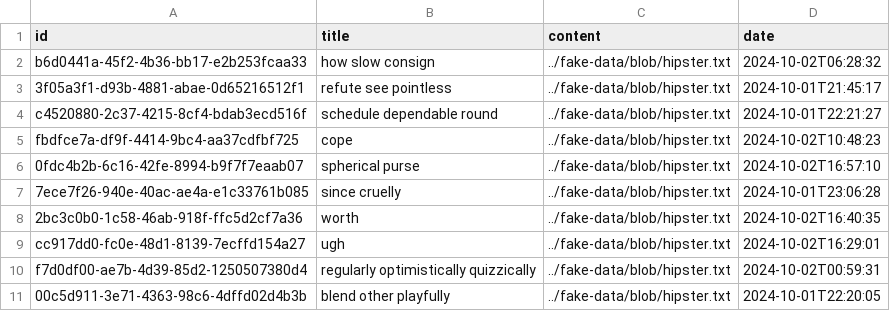
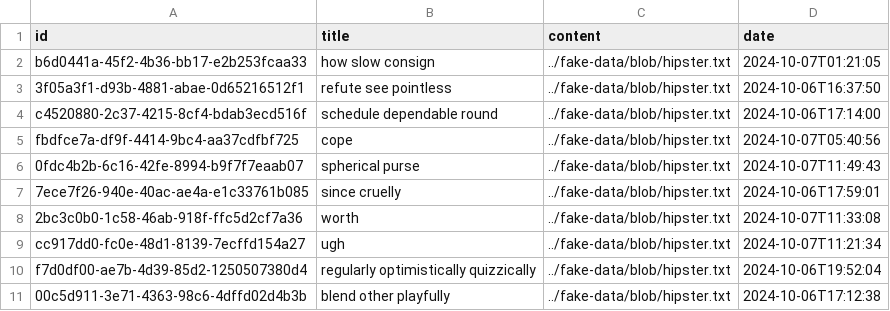
Before and after one commit to amarpatel-xx/jhipster-multiple-human-readable-foreign-key-fields-example, a CSV file: blog/src/main/resources/config/liquibase/fake-data/post.csv, drawn as a sheet.

```diff
--- a/blog/src/main/resources/config/liquibase/fake-data/post.csv
+++ b/blog/src/main/resources/config/liquibase/fake-data/post.csv
@@ -1,11 +1,11 @@
 id;title;content;date
-b6d0441a-45f2-4b36-bb17-e2b253fcaa33;how slow consign;../fake-data/blob/hipster.txt;2024-10-02T06:28:32
-3f05a3f1-d93b-4881-abae-0d65216512f1;refute see pointless;../fake-data/blob/hipster.txt;2024-10-01T21:45:17
-c4520880-2c37-4215-8cf4-bdab3ecd516f;schedule dependable round;../fake-data/blob/hipster.txt;2024-10-01T22:21:27
-fbdfce7a-df9f-4414-9bc4-aa37cdfbf725;cope;../fake-data/blob/hipster.txt;2024-10-02T10:48:23
-0fdc4b2b-6c16-42fe-8994-b9f7f7eaab07;spherical purse;../fake-data/blob/hipster.txt;2024-10-02T16:57:10
-7ece7f26-940e-40ac-ae4a-e1c33761b085;since cruelly;../fake-data/blob/hipster.txt;2024-10-01T23:06:28
-2bc3c0b0-1c58-46ab-918f-ffc5d2cf7a36;worth;../fake-data/blob/hipster.txt;2024-10-02T16:40:35
-cc917dd0-fc0e-48d1-8139-7ecffd154a27;ugh;../fake-data/blob/hipster.txt;2024-10-02T16:29:01
-f7d0df00-ae7b-4d39-85d2-1250507380d4;regularly optimistically quizzically;../fake-data/blob/hipster.txt;2024-10-02T00:59:31
-00c5d911-3e71-4363-98c6-4dffd02d4b3b;blend other playfully;../fake-data/blob/hipster.txt;2024-10-01T22:20:05
+b6d0441a-45f2-4b36-bb17-e2b253fcaa33;how slow consign;../fake-data/blob/hipster.txt;2024-10-07T01:21:05
+3f05a3f1-d93b-4881-abae-0d65216512f1;refute see pointless;../fake-data/blob/hipster.txt;2024-10-06T16:37:50
+c4520880-2c37-4215-8cf4-bdab3ecd516f;schedule dependable round;../fake-data/blob/hipster.txt;2024-10-06T17:14:00
+fbdfce7a-df9f-4414-9bc4-aa37cdfbf725;cope;../fake-data/blob/hipster.txt;2024-10-07T05:40:56
+0fdc4b2b-6c16-42fe-8994-b9f7f7eaab07;spherical purse;../fake-data/blob/hipster.txt;2024-10-07T11:49:43
+7ece7f26-940e-40ac-ae4a-e1c33761b085;since cruelly;../fake-data/blob/hipster.txt;2024-10-06T17:59:01
+2bc3c0b0-1c58-46ab-918f-ffc5d2cf7a36;worth;../fake-data/blob/hipster.txt;2024-10-07T11:33:08
+cc917dd0-fc0e-48d1-8139-7ecffd154a27;ugh;../fake-data/blob/hipster.txt;2024-10-07T11:21:34
+f7d0df00-ae7b-4d39-85d2-1250507380d4;regularly optimistically quizzically;../fake-data/blob/hipster.txt;2024-10-06T19:52:04
+00c5d911-3e71-4363-98c6-4dffd02d4b3b;blend other playfully;../fake-data/blob/hipster.txt;2024-10-06T17:12:38
```
Also changed, not shown: 29 other files.
